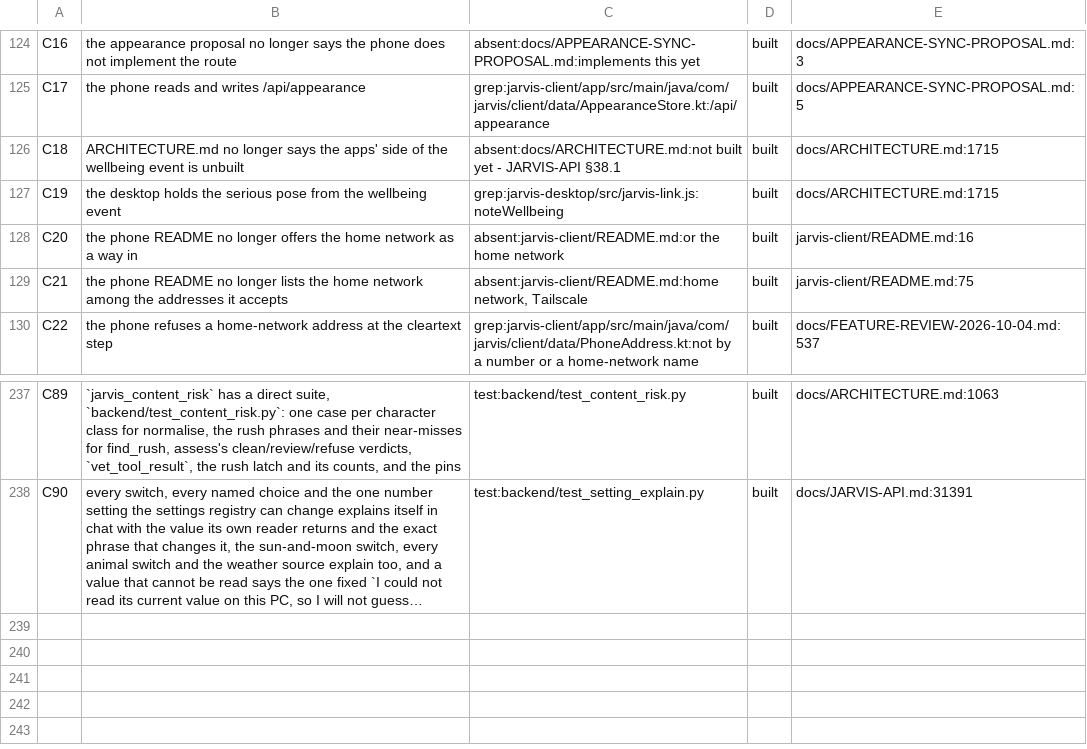
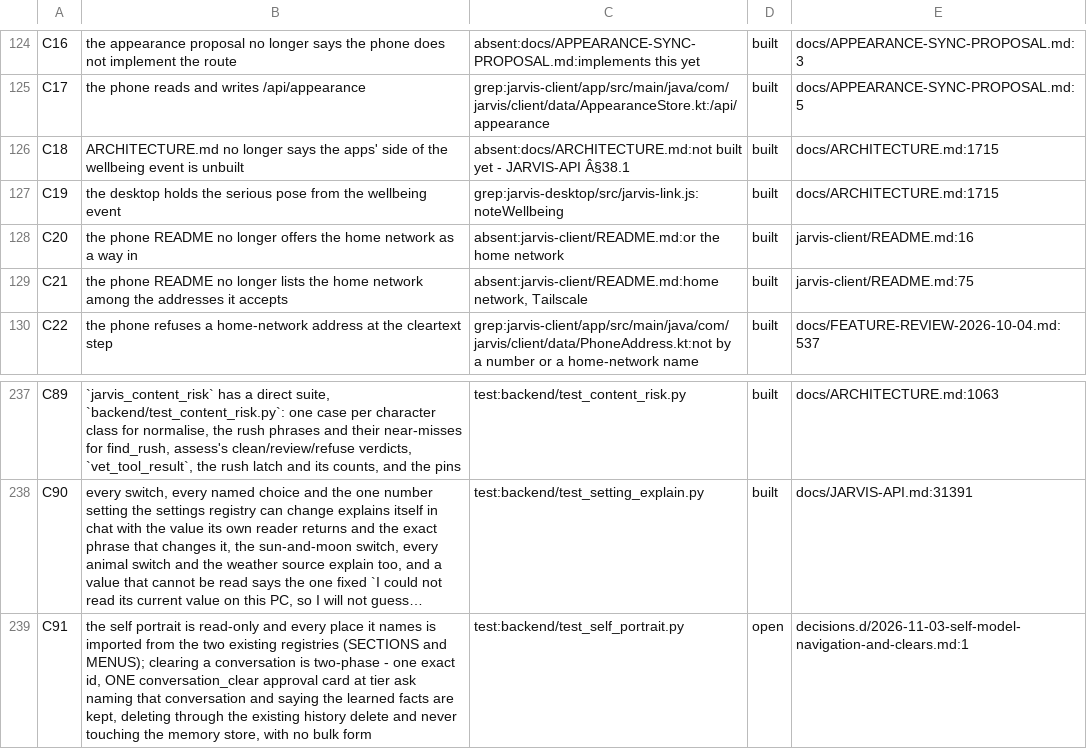
Before and after one commit to darknight11ish/Epic-Jarvis, a TSV file: docs/CLAIMS.tsv, drawn as a sheet; only a part is shown, gaps mark what is left out; long unchanged cells end in …; the diff names each change by its address in the sheet, - before the commit and + after, or states it on an @@ line.

Commit message:
docs(f6): the docs worker's self-awareness set, copied in to make #1116 green
The nine new routes cannot be documented without existing and cannot be green
without documentation: tools/check_parity.py demands a docs/JARVIS-API.md section
for every BACKEND_ONLY route, and the docs commit alone cannot pass because the
routes are on this branch. Copied here, byte for byte, to break that deadlock.

Source: origin/docs/f6-self-awareness-docs-2026-11-03, commit
bcb5d4c1b96b92e6deaa9d94a596633912a87058 (authored by the f6-docs worker; this
commit only carries their files into this tree - no text was changed, and no
file of theirs was edited, reordered or re-named).

Copied (all ten files are that commit's own diff against main):
- docs/JARVIS-API.md (+582): the nine sections - /api/self, /api/self/version,
  /api/self/refresh, /api/conversations, /api/conversations/{id},
  /api/conversations/clear, /api/storage/scan, /api/storage/cleanup/plan,
  /api/storage/cleanup - plus the by-chat tools and the place ids.
- docs/ARCHITECTURE.md (+264): the decisions and section 8's one-sided notes.
- docs/SELF-AWARENESS.md (new, 294): the whole design record for the batch.
- docs/ABOUT-JARVIS.md, docs/README.md (their count bump by hand, size left as
  the rule says), docs/CLAIMS.tsv, docs/DEFECT-REGISTER.md,
  docs/defect-register.tsv.
- changelog.d/2026-11-03-self-portrait-navigation-and-clear.md and
  decisions.d/2026-11-03-self-model-navigation-and-clears.md - the docs
  worker's own records; they do not collide with mine
  (2026-11-03-self-portrait-and-one-card-clear.md and
  2026-11-03-self-portrait-imported-and-clear-one-card.md).

Verified after copying: tools/check_parity.py -> "No undecided drift" (exit 0,
all nine routes documented); tools/check_docs_map.py -> OK (412 documents,
11,764,880 bytes, README agrees); roll_changelog --check -> 122 fragments OK;
roll_decisions --check -> 51 fragments OK; check_defect_register -> OK (6 open,
24 closed). Nothing in the backend or the tooling needed a change for this: the
copied files are exactly what the docs worker pushed. Credit for every word and
line in them: the f6-docs worker.

```diff
--- a/docs/CLAIMS.tsv
+++ b/docs/CLAIMS.tsv
-C126: …- JARVIS-API §38.1
+C126: …- JARVIS-API Â§38.1
+row 239: C91 | the self portrait is read-only and every place it names is imported from the two existing registries (SECTIONS and MENUS); clearing a conversation is two-phase - one exact id, ONE conversation_clear approval card at tier ask naming that conversation and saying the learned facts are kept, deleting through the existing history delete and never touching the memory store, with no bulk form | test:backend/test_self_portrait.py | open | decisions.d/2026-11-03-self-model-navigation-and-clears.md:1
```
Also changed, not shown: docs/defect-register.tsv, 8 other files.
